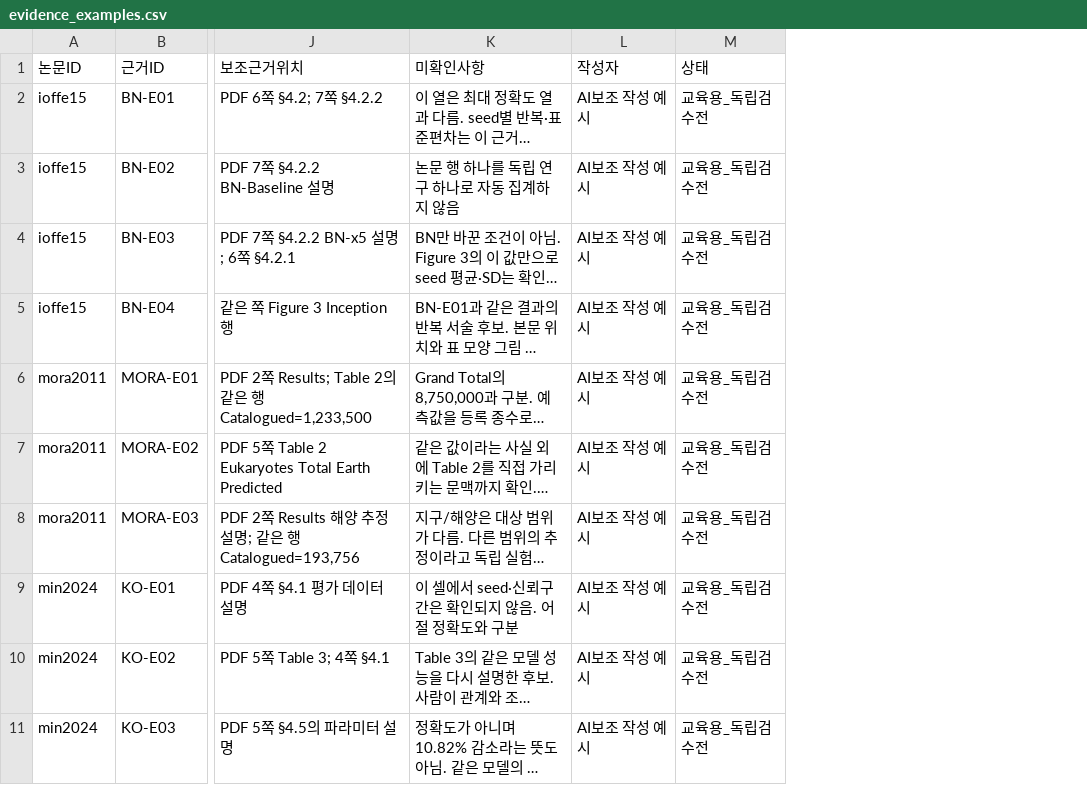
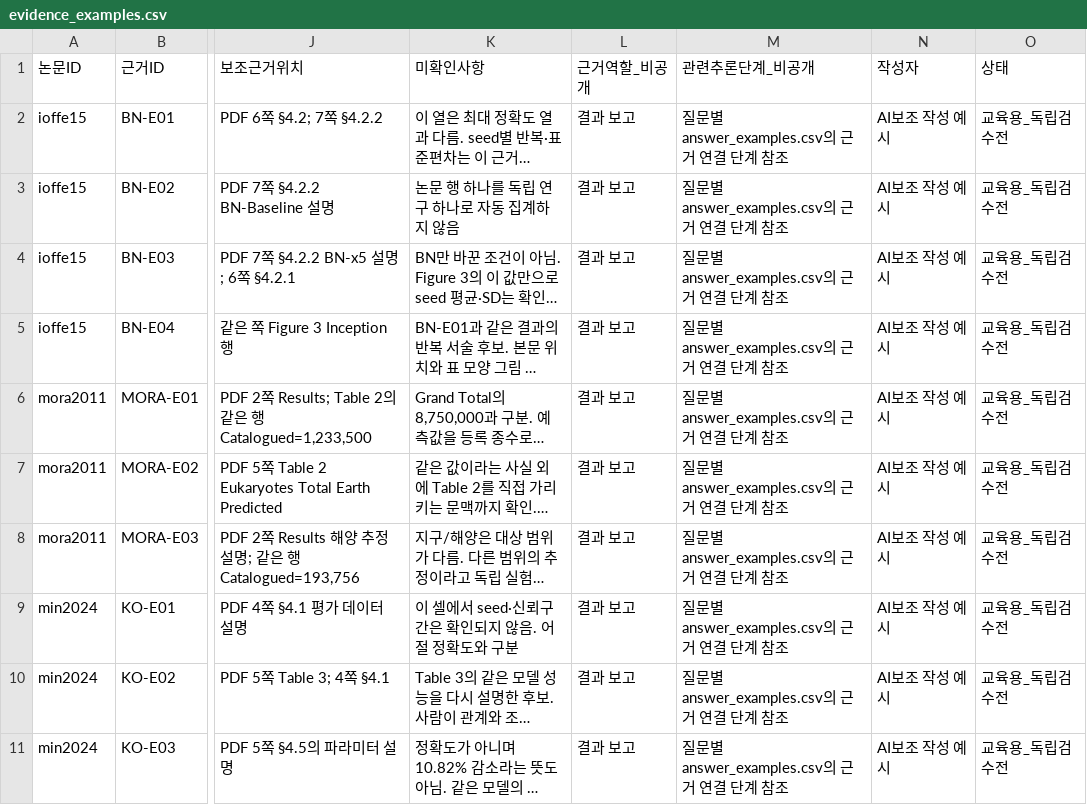
Before and after one commit to ksyint/linkpaper_ksyint, a CSV file: collection_examples/20261102/csv_labeling/evidence_examples.csv, drawn as a sheet; only a part is shown, gaps mark what is left out; long unchanged cells end in …; the diff covers the shown part only; the diff names each change by its address in the sheet, - before the commit and + after, or states it on an @@ line.

```diff
--- a/collection_examples/20261102/csv_labeling/evidence_examples.csv
+++ b/collection_examples/20261102/csv_labeling/evidence_examples.csv
+column L (근거역할_비공개), rows 2-11: all 결과 보고
+column M (관련추론단계_비공개), rows 2-11: all 질문별 answer_examples.csv의 근거 연결 단계 참조
```
Also changed, not shown: 8 added rows elsewhere in this file, collection_examples/20261102/csv_labeling/answer_blank.csv, collection_examples/20261102/csv_labeling/answer_examples.csv, 48 other files.
